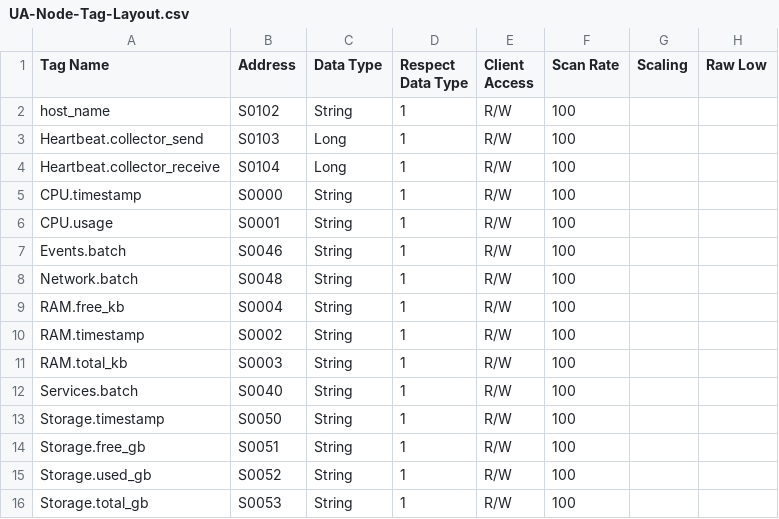
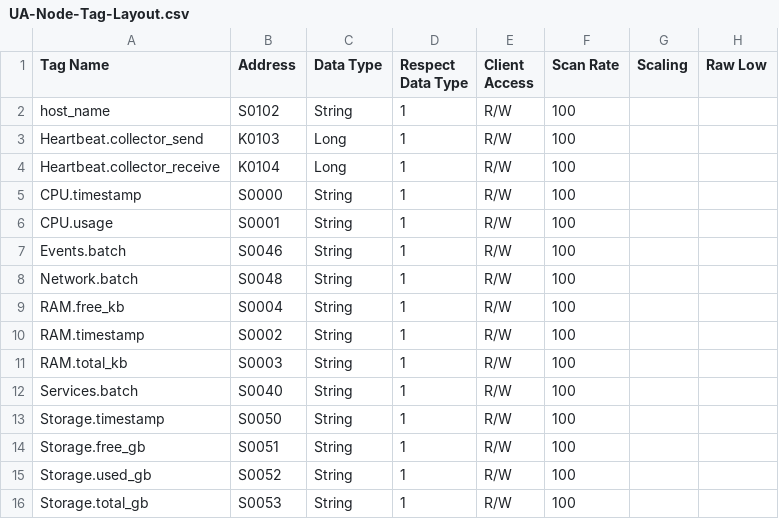
Before and after one commit to jpgtzg/KepServerLogger, a CSV file: docs/UA-Node-Tag-Layout.csv, drawn as a sheet; only a part is shown; the diff names each change by its address in the sheet, - before the commit and + after, or states it on an @@ line.

Commit message:
fix: use K addresses for heartbeat Long tags

```diff
--- a/docs/UA-Node-Tag-Layout.csv
+++ b/docs/UA-Node-Tag-Layout.csv
-B3 (Address): S0103
+B3 (Address): K0103
-B4 (Address): S0104
+B4 (Address): K0104
```
